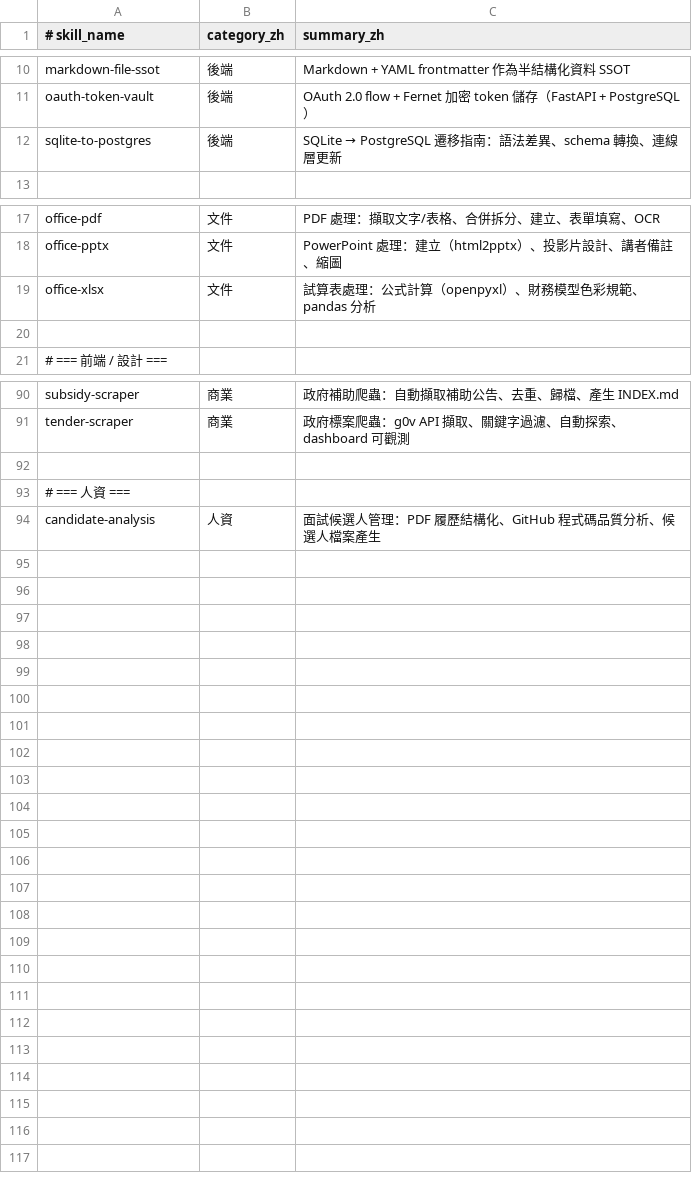
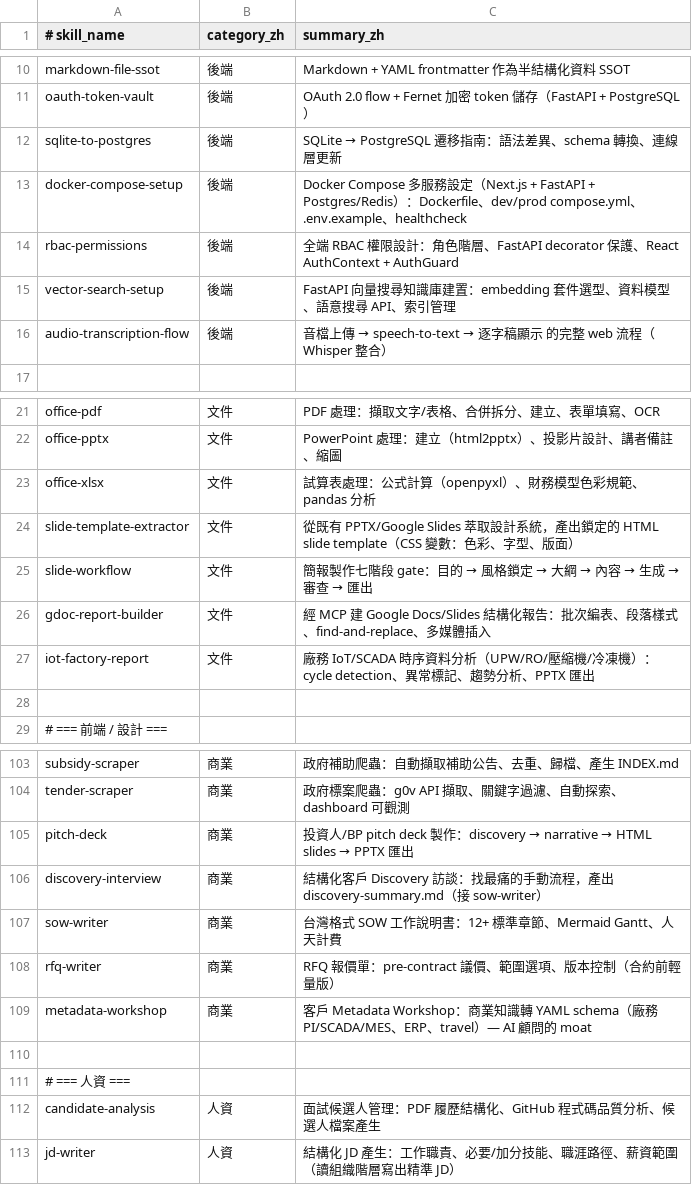
Before and after one commit to Jacktsai2785/rivendell, a TSV file: data/skill-summaries-zh.tsv, drawn as a sheet; only a part is shown, gaps mark what is left out; the diff covers the shown part only.

```diff
--- a/data/skill-summaries-zh.tsv
+++ b/data/skill-summaries-zh.tsv
@@ -12,2 +12,6 @@ oauth-token-vault	後端	OAuth 2.0 flow + Fernet 加密 token 儲存（FastAPI +
 sqlite-to-postgres	後端	SQLite → PostgreSQL 遷移指南：語法差異、schema 轉換、連線層更新
+docker-compose-setup	後端	Docker Compose 多服務設定（Next.js + FastAPI + Postgres/Redis）：Dockerfile、dev/prod compose.yml、.env.example、healthcheck
+rbac-permissions	後端	全端 RBAC 權限設計：角色階層、FastAPI decorator 保護、React AuthContext + AuthGuard
+vector-search-setup	後端	FastAPI 向量搜尋知識庫建置：embedding 套件選型、資料模型、語意搜尋 API、索引管理
+audio-transcription-flow	後端	音檔上傳 → speech-to-text → 逐字稿顯示 的完整 web 流程（Whisper 整合）
 
@@ -19,2 +23,6 @@ office-pptx	文件	PowerPoint 處理：建立（html2pptx）、投影片設計
 office-xlsx	文件	試算表處理：公式計算（openpyxl）、財務模型色彩規範、pandas 分析
+slide-template-extractor	文件	從既有 PPTX/Google Slides 萃取設計系統，產出鎖定的 HTML slide template（CSS 變數：色彩、字型、版面）
+slide-workflow	文件	簡報製作七階段 gate：目的 → 風格鎖定 → 大綱 → 內容 → 生成 → 審查 → 匯出
+gdoc-report-builder	文件	經 MCP 建 Google Docs/Slides 結構化報告：批次編表、段落樣式、find-and-replace、多媒體插入
+iot-factory-report	文件	廠務 IoT/SCADA 時序資料分析（UPW/RO/壓縮機/冷凍機）：cycle detection、異常標記、趨勢分析、PPTX 匯出
 
@@ -91,2 +104,7 @@ subsidy-scraper	商業	政府補助爬蟲：自動擷取補助公告、去重、
 tender-scraper	商業	政府標案爬蟲：g0v API 擷取、關鍵字過濾、自動探索、dashboard 可觀測
+pitch-deck	商業	投資人/BP pitch deck 製作：discovery → narrative → HTML slides → PPTX 匯出
+discovery-interview	商業	結構化客戶 Discovery 訪談：找最痛的手動流程，產出 discovery-summary.md（接 sow-writer）
+sow-writer	商業	台灣格式 SOW 工作說明書：12+ 標準章節、Mermaid Gantt、人天計費
+rfq-writer	商業	RFQ 報價單：pre-contract 議價、範圍選項、版本控制（合約前輕量版）
+metadata-workshop	商業	客戶 Metadata Workshop：商業知識轉 YAML schema（廠務 PI/SCADA/MES、ERP、travel）— AI 顧問的 moat
 
@@ -94 +112,2 @@ tender-scraper	商業	政府標案爬蟲：g0v API 擷取、關鍵字過濾、
 candidate-analysis	人資	面試候選人管理：PDF 履歷結構化、GitHub 程式碼品質分析、候選人檔案產生
+jd-writer	人資	結構化 JD 產生：工作職責、必要/加分技能、職涯路徑、薪資範圍（讀組織階層寫出精準 JD）
```
Also changed, not shown: 5 added rows elsewhere in this file.
